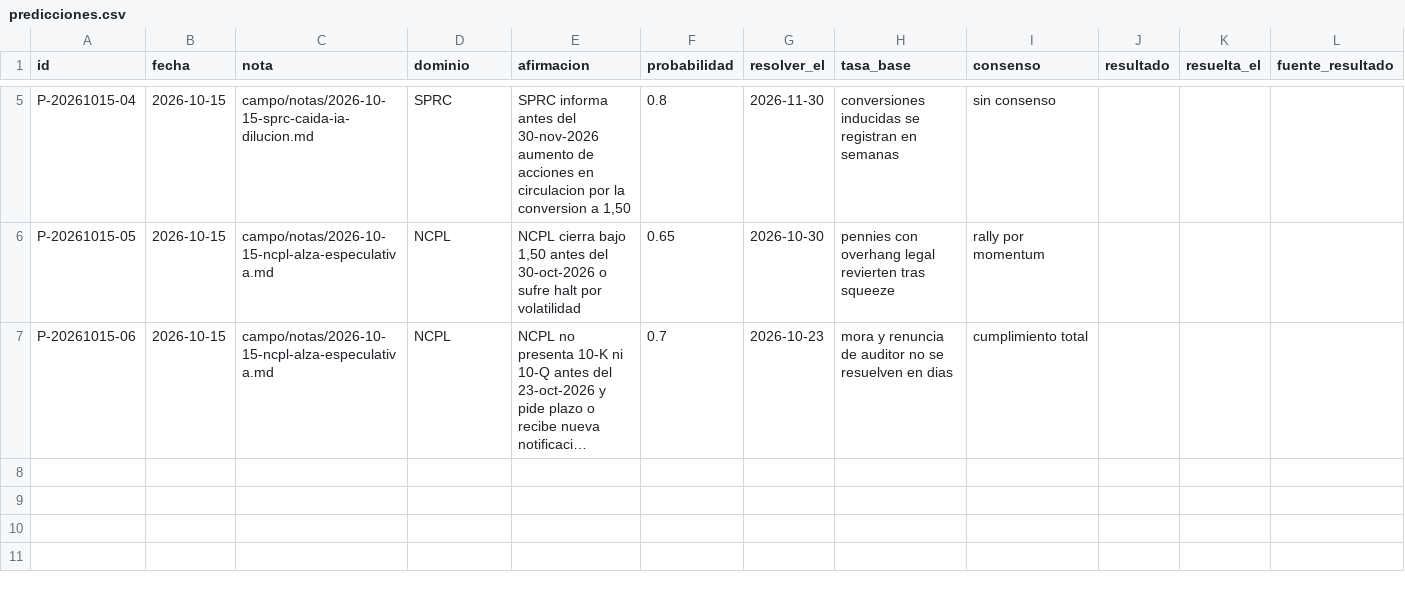
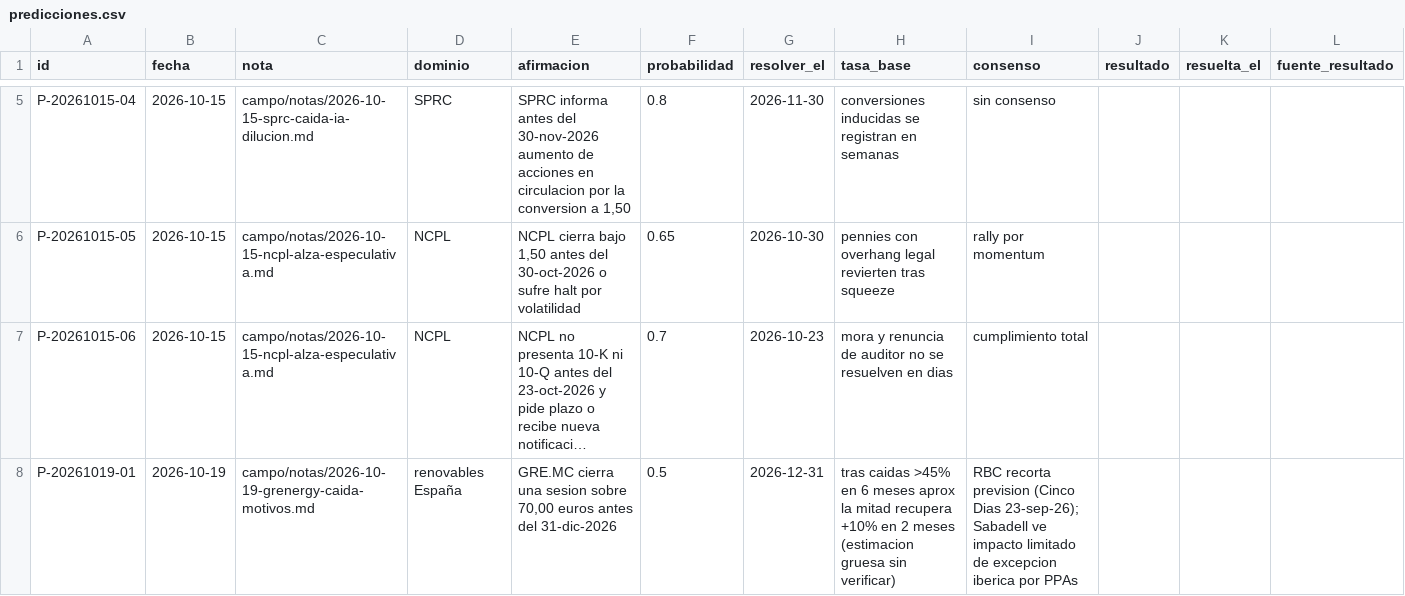
Before and after one commit to mcalza96/abd-mind, a CSV file: campo/predicciones.csv, drawn as a sheet; only a part is shown, gaps mark what is left out; long unchanged cells end in …; the diff names each change by its address in the sheet, - before the commit and + after, or states it on an @@ line.

Commit message:
Nota grenergy-caida + P-20261019-01

```diff
--- a/campo/predicciones.csv
+++ b/campo/predicciones.csv
+row 8: P-20261019-01 | 2026-10-19 | campo/notas/2026-10-19-grenergy-caida-motivos.md | renovables España | GRE.MC cierra una sesion sobre 70,00 euros antes del 31-dic-2026 | 0.5 | 2026-12-31 | tras caidas >45% en 6 meses aprox la mitad recupera +10% en 2 meses (estimacion gruesa sin verificar) | RBC recorta prevision (Cinco Dias 23-sep-26); Sabadell ve impacto limitado de excepcion iberica por PPAs
```
Also changed, not shown: 1 other file.
